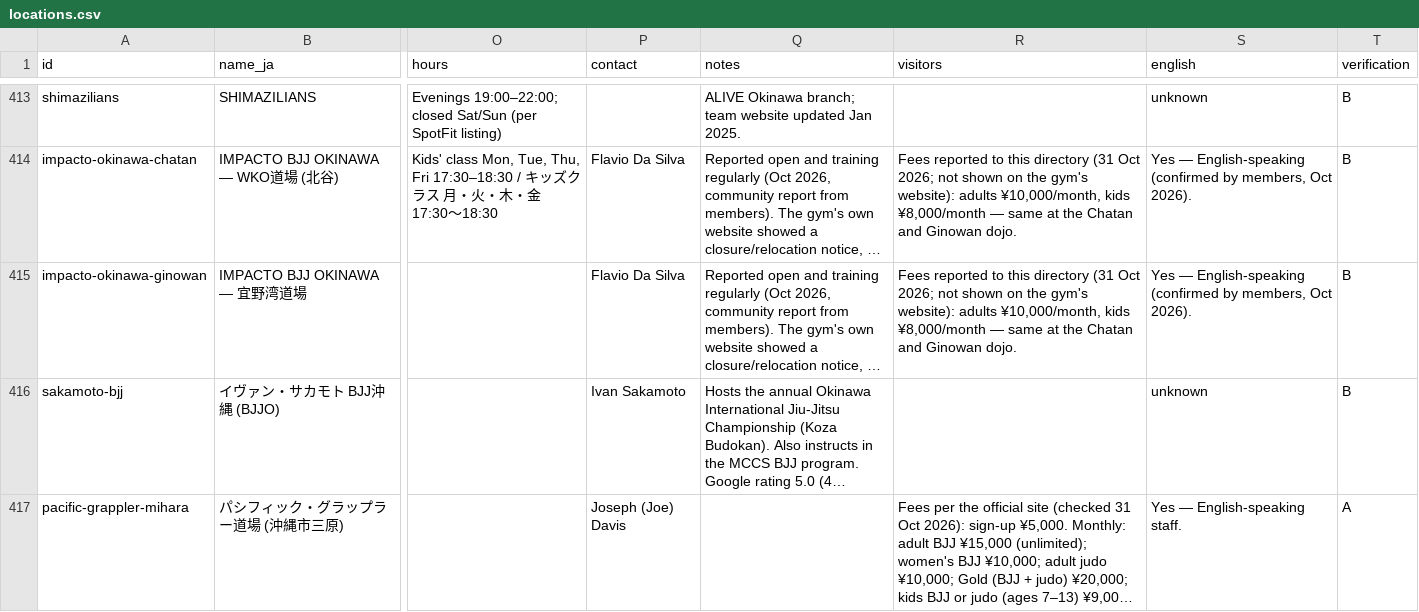
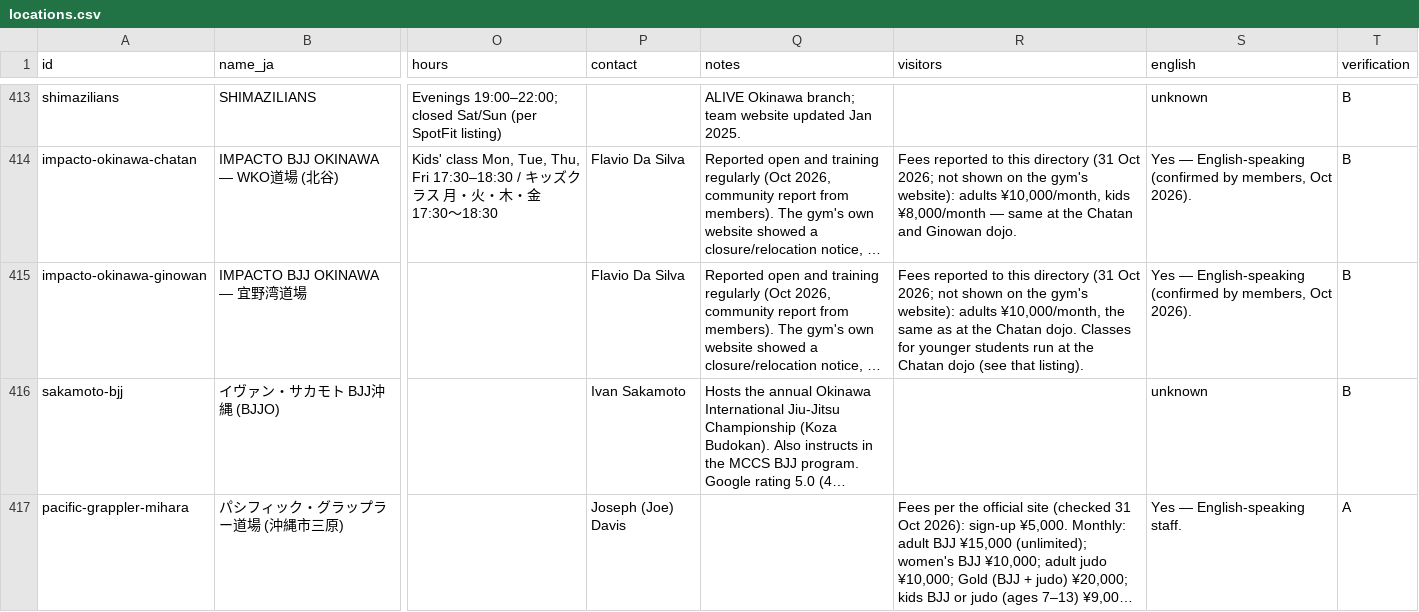
Before and after one commit to Nicoman36/okinawa-martial-arts, a CSV file: okinawa-github-upload/data/locations.csv, drawn as a sheet; only a part is shown, gaps mark what is left out; long unchanged cells end in …; the diff names each change by its address in the sheet, - before the commit and + after, or states it on an @@ line.

Commit message:
Update locations.csv

```diff
--- a/okinawa-github-upload/data/locations.csv
+++ b/okinawa-github-upload/data/locations.csv
-R415 (visitors): …adults ¥10,000/month, kids ¥8,000/month — same at the Chatan and Ginowan dojo.
+R415 (visitors): …adults ¥10,000/month, the same as at the Chatan dojo. Classes for younger students run at the Chatan dojo (see that listing).
```
